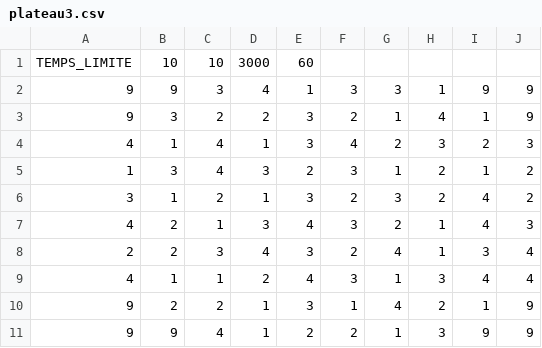
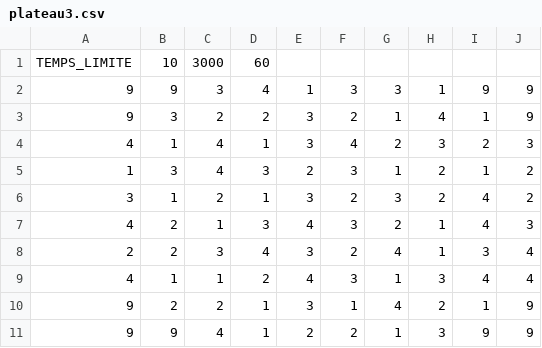
Before and after one commit to SkySylver/CandyCrush-Java, a CSV file: ProjetBPOO2018-2019-Etudiant/bin/plateau3.csv, drawn as a sheet.

```diff
--- a/ProjetBPOO2018-2019-Etudiant/bin/plateau3.csv
+++ b/ProjetBPOO2018-2019-Etudiant/bin/plateau3.csv
@@ -1,2 +1,2 @@
-TEMPS_LIMITE;10;10;3000;60;;;;;
+TEMPS_LIMITE;10;3000;60;;;;;;
 9;9;3;4;1;3;3;1;9;9
```
Also changed, not shown: ProjetBPOO2018-2019-Etudiant/bin/plateau1.csv, ProjetBPOO2018-2019-Etudiant/bin/plateau2.csv, 8 other files.
